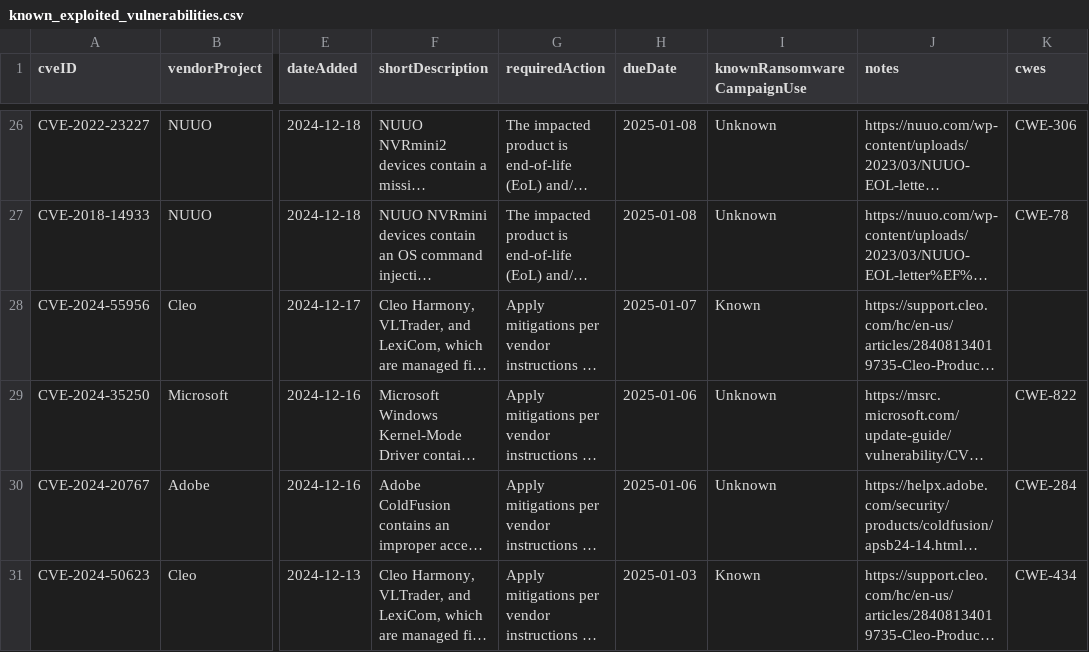
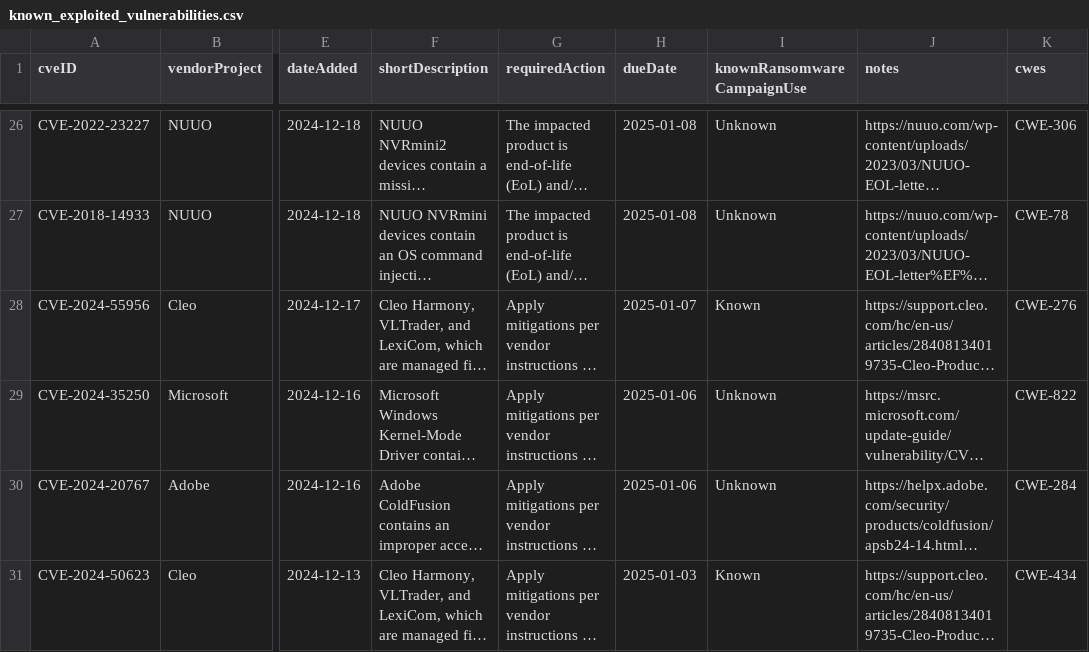
Before and after one commit to cisagov/kev-data, a CSV file: known_exploited_vulnerabilities.csv, drawn as a sheet; only a part is shown, gaps mark what is left out; long unchanged cells end in …; the diff names each change by its address in the sheet, - before the commit and + after, or states it on an @@ line.

Commit message:
Add updated KEV files for 2025-02-05

```diff
--- a/known_exploited_vulnerabilities.csv
+++ b/known_exploited_vulnerabilities.csv
-K28 (cwes): (empty)
+K28 (cwes): CWE-276
```
